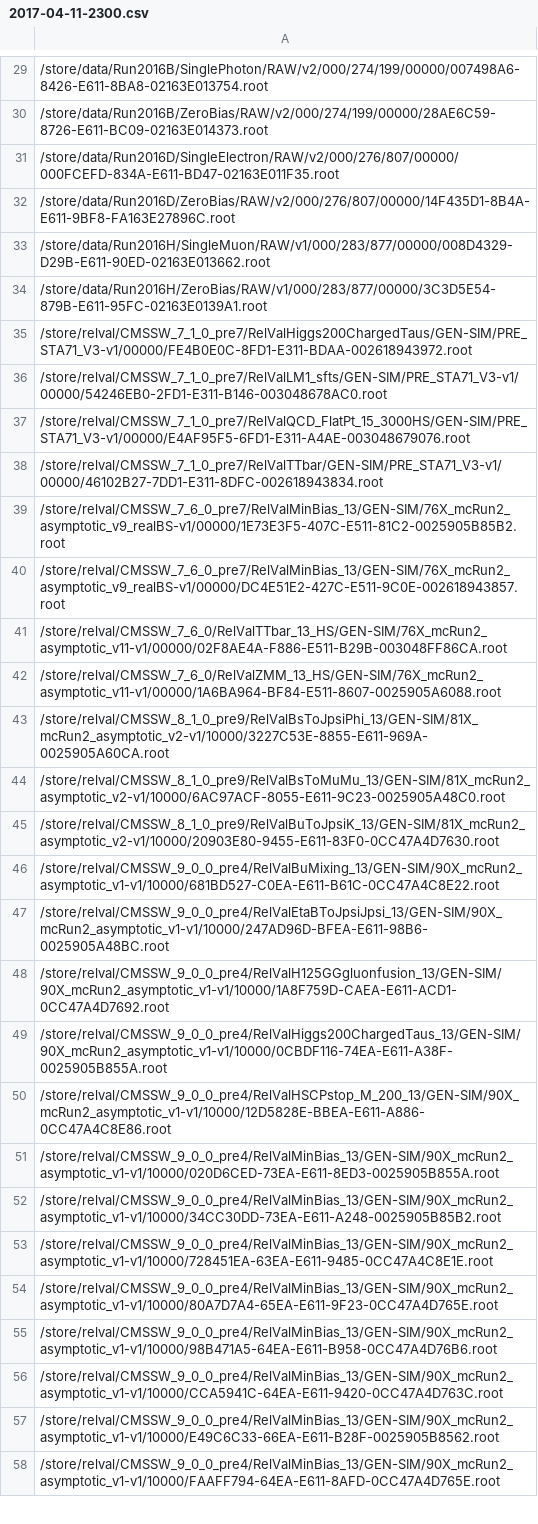
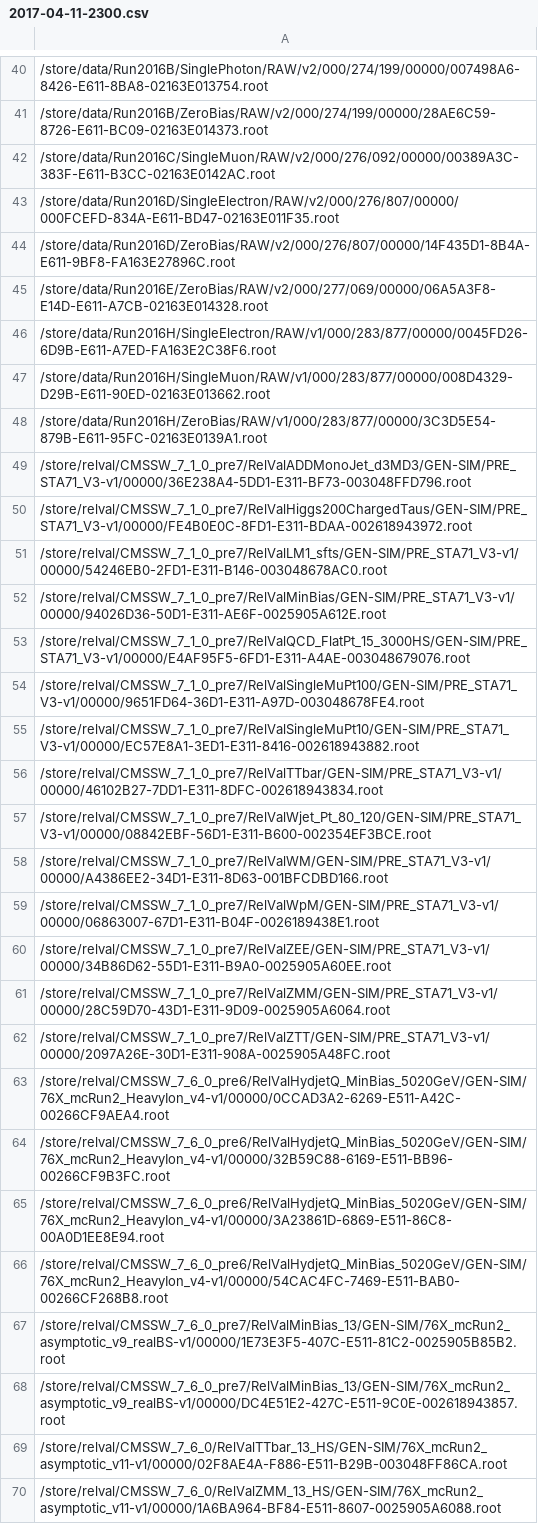
Before and after one commit to kpedro88/cms-sw.github.io, a CSV file: data/inputs/slc7_aarch64_gcc530/CMSSW_9_1_X/2017-04-11-2300.csv, drawn as a sheet; only a part is shown, gaps mark what is left out; the shorter side is filled out with more unchanged rows; the diff covers the shown part only.

Commit message:
Update data - 2017-04-12-05:00

```diff
--- a/data/inputs/slc7_aarch64_gcc530/CMSSW_9_1_X/2017-04-11-2300.csv
+++ b/data/inputs/slc7_aarch64_gcc530/CMSSW_9_1_X/2017-04-11-2300.csv
@@ -30,10 +41,27 @@
 /store/data/Run2016B/ZeroBias/RAW/v2/000/274/199/00000/28AE6C59-8726-E611-BC09-02163E014373.root
+/store/data/Run2016C/SingleMuon/RAW/v2/000/276/092/00000/00389A3C-383F-E611-B3CC-02163E0142AC.root
 /store/data/Run2016D/SingleElectron/RAW/v2/000/276/807/00000/000FCEFD-834A-E611-BD47-02163E011F35.root
 /store/data/Run2016D/ZeroBias/RAW/v2/000/276/807/00000/14F435D1-8B4A-E611-9BF8-FA163E27896C.root
+/store/data/Run2016E/ZeroBias/RAW/v2/000/277/069/00000/06A5A3F8-E14D-E611-A7CB-02163E014328.root
+/store/data/Run2016H/SingleElectron/RAW/v1/000/283/877/00000/0045FD26-6D9B-E611-A7ED-FA163E2C38F6.root
 /store/data/Run2016H/SingleMuon/RAW/v1/000/283/877/00000/008D4329-D29B-E611-90ED-02163E013662.root
 /store/data/Run2016H/ZeroBias/RAW/v1/000/283/877/00000/3C3D5E54-879B-E611-95FC-02163E0139A1.root
+/store/relval/CMSSW_7_1_0_pre7/RelValADDMonoJet_d3MD3/GEN-SIM/PRE_STA71_V3-v1/00000/36E238A4-5DD1-E311-BF73-003048FFD796.root
 /store/relval/CMSSW_7_1_0_pre7/RelValHiggs200ChargedTaus/GEN-SIM/PRE_STA71_V3-v1/00000/FE4B0E0C-8FD1-E311-BDAA-002618943972.root
 /store/relval/CMSSW_7_1_0_pre7/RelValLM1_sfts/GEN-SIM/PRE_STA71_V3-v1/00000/54246EB0-2FD1-E311-B146-003048678AC0.root
+/store/relval/CMSSW_7_1_0_pre7/RelValMinBias/GEN-SIM/PRE_STA71_V3-v1/00000/94026D36-50D1-E311-AE6F-0025905A612E.root
 /store/relval/CMSSW_7_1_0_pre7/RelValQCD_FlatPt_15_3000HS/GEN-SIM/PRE_STA71_V3-v1/00000/E4AF95F5-6FD1-E311-A4AE-003048679076.root
+/store/relval/CMSSW_7_1_0_pre7/RelValSingleMuPt100/GEN-SIM/PRE_STA71_V3-v1/00000/9651FD64-36D1-E311-A97D-003048678FE4.root
+/store/relval/CMSSW_7_1_0_pre7/RelValSingleMuPt10/GEN-SIM/PRE_STA71_V3-v1/00000/EC57E8A1-3ED1-E311-8416-002618943882.root
 /store/relval/CMSSW_7_1_0_pre7/RelValTTbar/GEN-SIM/PRE_STA71_V3-v1/00000/46102B27-7DD1-E311-8DFC-002618943834.root
+/store/relval/CMSSW_7_1_0_pre7/RelValWjet_Pt_80_120/GEN-SIM/PRE_STA71_V3-v1/00000/08842EBF-56D1-E311-B600-002354EF3BCE.root
+/store/relval/CMSSW_7_1_0_pre7/RelValWM/GEN-SIM/PRE_STA71_V3-v1/00000/A4386EE2-34D1-E311-8D63-001BFCDBD166.root
+/store/relval/CMSSW_7_1_0_pre7/RelValWpM/GEN-SIM/PRE_STA71_V3-v1/00000/06863007-67D1-E311-B04F-0026189438E1.root
+/store/relval/CMSSW_7_1_0_pre7/RelValZEE/GEN-SIM/PRE_STA71_V3-v1/00000/34B86D62-55D1-E311-B9A0-0025905A60EE.root
+/store/relval/CMSSW_7_1_0_pre7/RelValZMM/GEN-SIM/PRE_STA71_V3-v1/00000/28C59D70-43D1-E311-9D09-0025905A6064.root
+/store/relval/CMSSW_7_1_0_pre7/RelValZTT/GEN-SIM/PRE_STA71_V3-v1/00000/2097A26E-30D1-E311-908A-0025905A48FC.root
+/store/relval/CMSSW_7_6_0_pre6/RelValHydjetQ_MinBias_5020GeV/GEN-SIM/76X_mcRun2_HeavyIon_v4-v1/00000/0CCAD3A2-6269-E511-A42C-00266CF9AEA4.root
+/store/relval/CMSSW_7_6_0_pre6/RelValHydjetQ_MinBias_5020GeV/GEN-SIM/76X_mcRun2_HeavyIon_v4-v1/00000/32B59C88-6169-E511-BB96-00266CF9B3FC.root
+/store/relval/CMSSW_7_6_0_pre6/RelValHydjetQ_MinBias_5020GeV/GEN-SIM/76X_mcRun2_HeavyIon_v4-v1/00000/3A23861D-6869-E511-86C8-00A0D1EE8E94.root
+/store/relval/CMSSW_7_6_0_pre6/RelValHydjetQ_MinBias_5020GeV/GEN-SIM/76X_mcRun2_HeavyIon_v4-v1/00000/54CAC4FC-7469-E511-BAB0-00266CF268B8.root
 /store/relval/CMSSW_7_6_0_pre7/RelValMinBias_13/GEN-SIM/76X_mcRun2_asymptotic_v9_realBS-v1/00000/1E73E3F5-407C-E511-81C2-0025905B85B2.root
```
Also changed, not shown: 31 added rows elsewhere in this file, data/inputs/slc6_amd64_gcc530/CMSSW_9_0_X/2017-04-11-2300.csv, data/jobreports/slc6_amd64_gcc530/CMSSW_9_0_X/2017-04-11-2300.csv, 43 other files.
